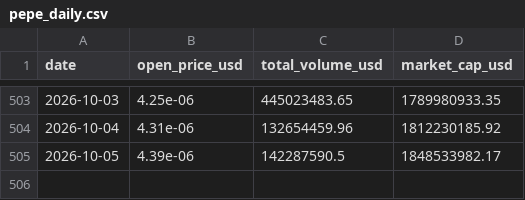
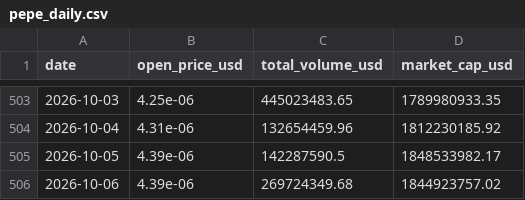
Before and after one commit to jaegunjung/finance, a CSV file: crypto/data/pepe_daily.csv, drawn as a sheet; only a part is shown, gaps mark what is left out.

```diff
--- a/crypto/data/pepe_daily.csv
+++ b/crypto/data/pepe_daily.csv
@@ -505 +505,2 @@
 2026-10-05,4.39e-06,142287590.5,1848533982.17
+2026-10-06,4.39e-06,269724349.68,1844923757.02
```
